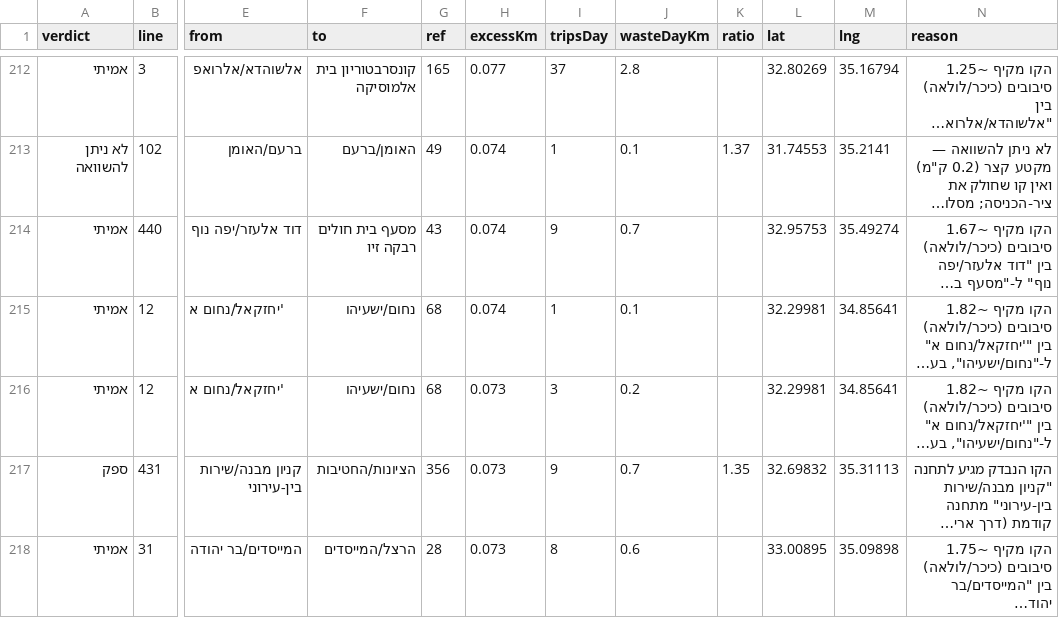
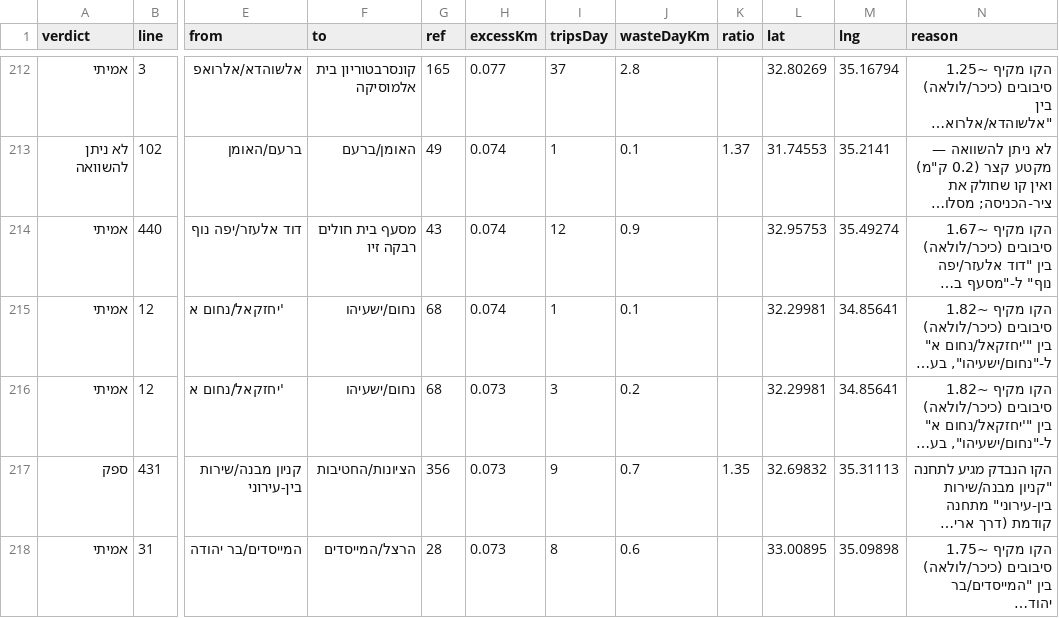
Before and after one commit to Transit-Freak/kav-bug, a CSV file: country-scan.csv, drawn as a sheet; only a part is shown, gaps mark what is left out; long unchanged cells end in …; the diff names each change by its address in the sheet, - before the commit and + after, or states it on an @@ line.

```diff
--- a/country-scan.csv
+++ b/country-scan.csv
-I214 (tripsDay): 9
+I214 (tripsDay): 12
-J214 (wasteDayKm): 0.7
+J214 (wasteDayKm): 0.9
```
Also changed, not shown: 3 other files.
